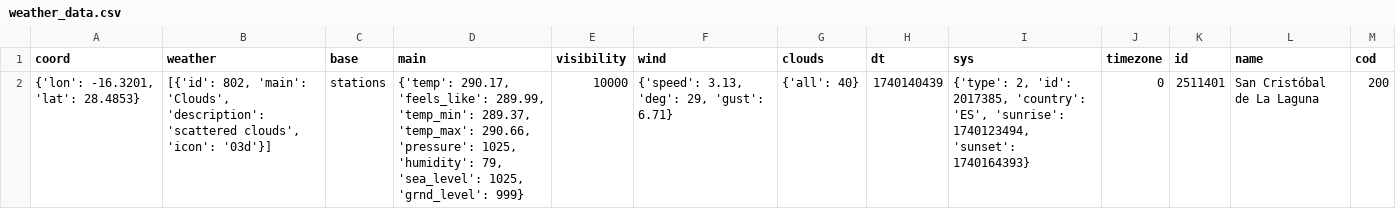
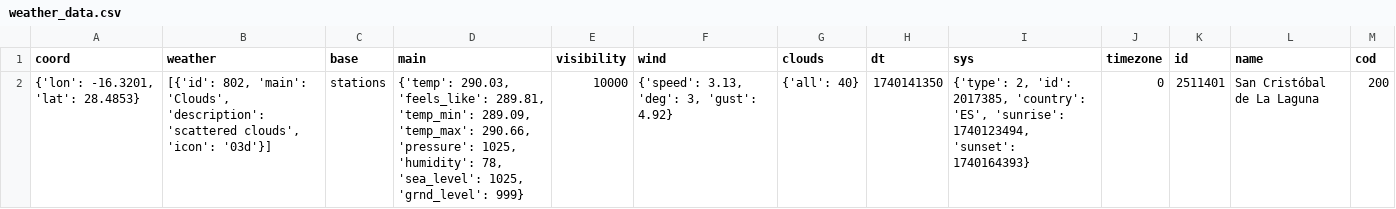
Before and after one commit to tucubanit0/Big-Data, a CSV file: Adquisicion_datos/weather_data.csv, drawn as a sheet.

```diff
--- a/Adquisicion_datos/weather_data.csv
+++ b/Adquisicion_datos/weather_data.csv
@@ -1,2 +1,2 @@
 coord,weather,base,main,visibility,wind,clouds,dt,sys,timezone,id,name,cod
-"{'lon': -16.3201, 'lat': 28.4853}","[{'id': 802, 'main': 'Clouds', 'description': 'scattered clouds', 'icon': '03d'}]",stations,"{'temp': 290.17, 'feels_like': 289.99, 'temp_min': 289.37, 'temp_max': 290.66, 'pressure': 1025, 'humidity': 79, 'sea_level': 1025, 'grnd_level': 999}",10000,"{'speed': 3.13, 'deg': 29, 'gust': 6.71}",{'all': 40},1740140439,"{'type': 2, 'id': 2017385, 'country': 'ES', 'sunrise': 1740123494, 'sunset': 1740164393}",0,2511401,San Cristóbal de La Laguna,200
+"{'lon': -16.3201, 'lat': 28.4853}","[{'id': 802, 'main': 'Clouds', 'description': 'scattered clouds', 'icon': '03d'}]",stations,"{'temp': 290.03, 'feels_like': 289.81, 'temp_min': 289.09, 'temp_max': 290.66, 'pressure': 1025, 'humidity': 78, 'sea_level': 1025, 'grnd_level': 999}",10000,"{'speed': 3.13, 'deg': 3, 'gust': 4.92}",{'all': 40},1740141350,"{'type': 2, 'id': 2017385, 'country': 'ES', 'sunrise': 1740123494, 'sunset': 1740164393}",0,2511401,San Cristóbal de La Laguna,200
```
Also changed, not shown: Adquisicion_datos/bbc_headlines.csv, Adquisicion_datos/clima_{ciudad}.csv, 1 other file.
